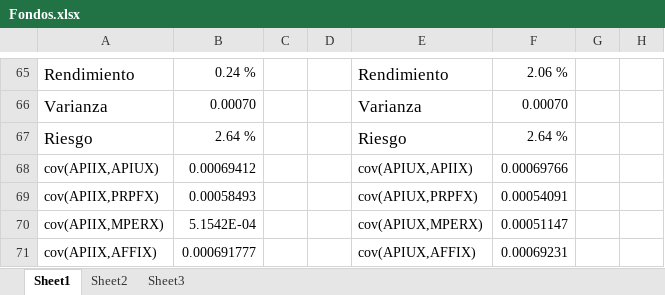
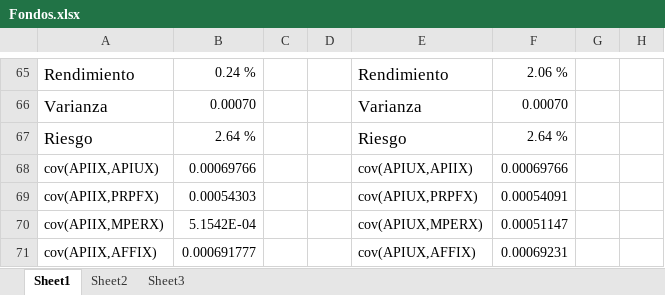
Before and after one commit to loreanazic/Finanzas-Algoritmo-Genetico, an Excel workbook: Fondos.xlsx, sheet Sheet1, drawn as a sheet; only a part is shown, gaps mark what is left out; values as stored, in another font and other column widths than the file's, no borders; the diff names each change by its address in the sheet, - before the commit and + after, or states it on an @@ line.

```diff
--- a/Fondos.xlsx (sheet Sheet1)
+++ b/Fondos.xlsx (sheet Sheet1)
-B68: 0.00069412
+B68: 0.00069766
-B69: 0.00058493
+B69: 0.00054303
```
Also changed, not shown: 31 other files.
